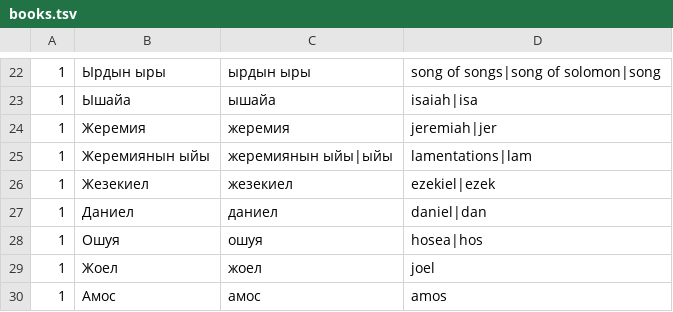
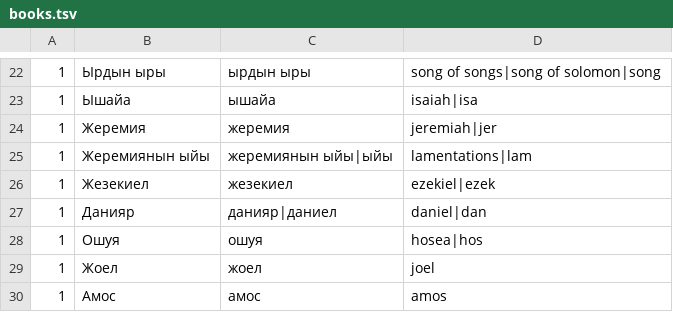
Before and after one commit to RisbekH/lost-tribes-institute-site, a TSV file: scripts/kol-jazma/books.tsv, drawn as a sheet; only a part is shown, gaps mark what is left out.

```diff
--- a/scripts/kol-jazma/books.tsv
+++ b/scripts/kol-jazma/books.tsv
@@ -26,3 +26,3 @@
 1	Жезекиел	жезекиел	ezekiel|ezek
-1	Даниел	даниел	daniel|dan
+1	Данияр	данияр|даниел	daniel|dan
 1	Ошуя	ошуя	hosea|hos
```
Also changed, not shown: 15 other files.
